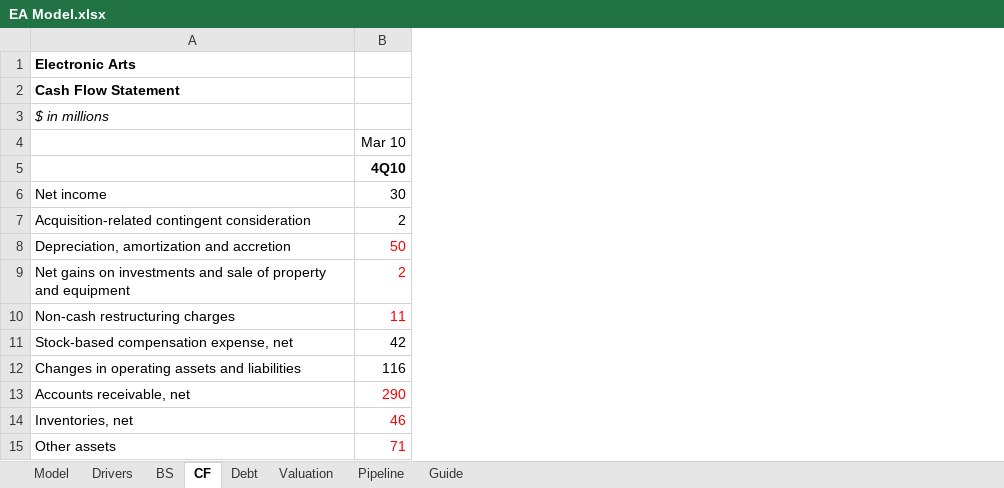
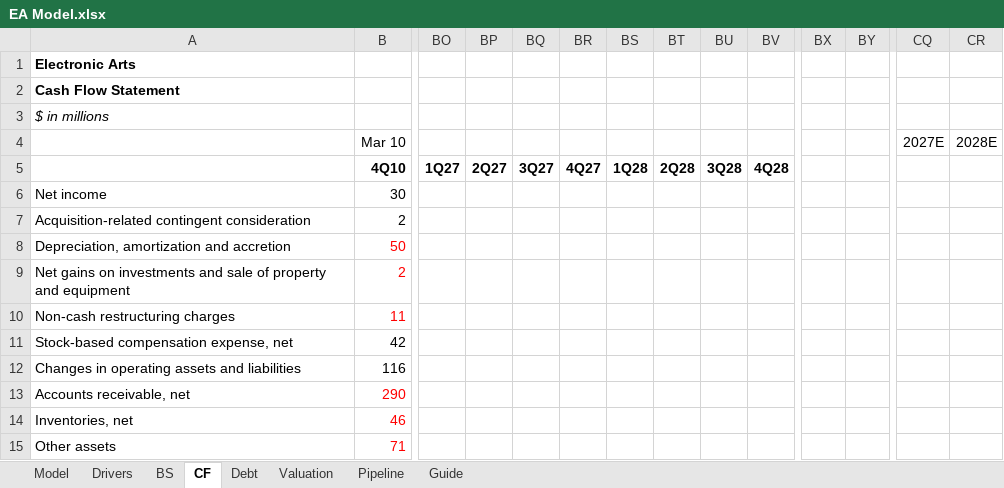
Before and after one commit to evandomingos/Models, an Excel workbook: EA Model.xlsx, sheet CF, drawn as a sheet; only a part is shown, gaps mark what is left out; values as stored, in another font and other column widths than the file's, no borders; the diff names each change by its address in the sheet, - before the commit and + after, or states it on an @@ line.

Commit message:
Update EA Model.xlsx

```diff
--- a/EA Model.xlsx (sheet CF)
+++ b/EA Model.xlsx (sheet CF)
+column BO, row 5: 1Q27
+column BP, row 5: 2Q27
+column BQ, row 5: 3Q27
+column BR, row 5: 4Q27
+column BS, row 5: 1Q28
+column BT, row 5: 2Q28
+column BU, row 5: 3Q28
+column BV, row 5: 4Q28
+column BX, empty
+column BY, empty
+column CQ (2027E), empty
+column CR (2028E), empty
```
Also changed, not shown: sheet Drivers, formulas that keep their value.
